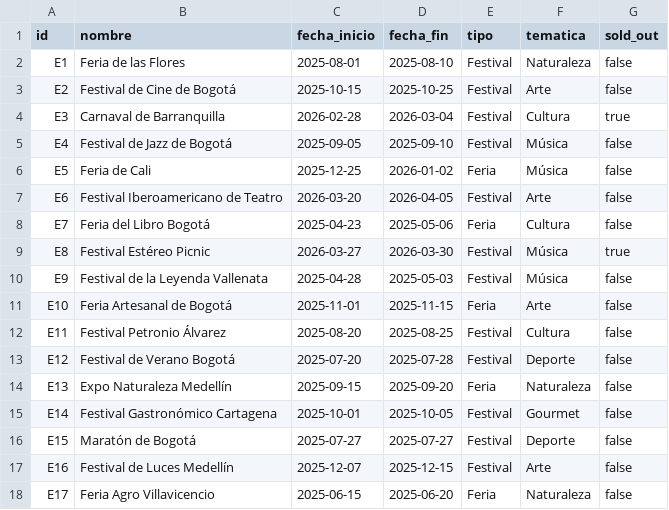
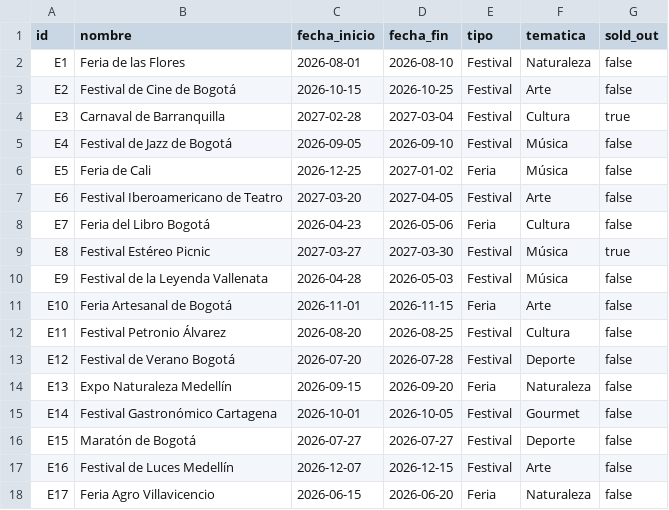
Before and after one commit to Whosdxvs/Actividad9, a CSV file: csv_nodos/eventos.csv, drawn as a sheet.

Commit message:
Update eventos.csv

```diff
--- a/csv_nodos/eventos.csv
+++ b/csv_nodos/eventos.csv
@@ -1,18 +1,18 @@
 id,nombre,fecha_inicio,fecha_fin,tipo,tematica,sold_out
-E1,Feria de las Flores,2025-08-01,2025-08-10,Festival,Naturaleza,false
-E2,Festival de Cine de Bogotá,2025-10-15,2025-10-25,Festival,Arte,false
-E3,Carnaval de Barranquilla,2026-02-28,2026-03-04,Festival,Cultura,true
-E4,Festival de Jazz de Bogotá,2025-09-05,2025-09-10,Festival,Música,false
-E5,Feria de Cali,2025-12-25,2026-01-02,Feria,Música,false
-E6,Festival Iberoamericano de Teatro,2026-03-20,2026-04-05,Festival,Arte,false
-E7,Feria del Libro Bogotá,2025-04-23,2025-05-06,Feria,Cultura,false
-E8,Festival Estéreo Picnic,2026-03-27,2026-03-30,Festival,Música,true
-E9,Festival de la Leyenda Vallenata,2025-04-28,2025-05-03,Festival,Música,false
-E10,Feria Artesanal de Bogotá,2025-11-01,2025-11-15,Feria,Arte,false
-E11,Festival Petronio Álvarez,2025-08-20,2025-08-25,Festival,Cultura,false
-E12,Festival de Verano Bogotá,2025-07-20,2025-07-28,Festival,Deporte,false
-E13,Expo Naturaleza Medellín,2025-09-15,2025-09-20,Feria,Naturaleza,false
-E14,Festival Gastronómico Cartagena,2025-10-01,2025-10-05,Festival,Gourmet,false
-E15,Maratón de Bogotá,2025-07-27,2025-07-27,Festival,Deporte,false
-E16,Festival de Luces Medellín,2025-12-07,2025-12-15,Festival,Arte,false
-E17,Feria Agro Villavicencio,2025-06-15,2025-06-20,Feria,Naturaleza,false
+E1,Feria de las Flores,2026-08-01,2026-08-10,Festival,Naturaleza,false
+E2,Festival de Cine de Bogotá,2026-10-15,2026-10-25,Festival,Arte,false
+E3,Carnaval de Barranquilla,2027-02-28,2027-03-04,Festival,Cultura,true
+E4,Festival de Jazz de Bogotá,2026-09-05,2026-09-10,Festival,Música,false
+E5,Feria de Cali,2026-12-25,2027-01-02,Feria,Música,false
+E6,Festival Iberoamericano de Teatro,2027-03-20,2027-04-05,Festival,Arte,false
+E7,Feria del Libro Bogotá,2026-04-23,2026-05-06,Feria,Cultura,false
+E8,Festival Estéreo Picnic,2027-03-27,2027-03-30,Festival,Música,true
+E9,Festival de la Leyenda Vallenata,2026-04-28,2026-05-03,Festival,Música,false
+E10,Feria Artesanal de Bogotá,2026-11-01,2026-11-15,Feria,Arte,false
+E11,Festival Petronio Álvarez,2026-08-20,2026-08-25,Festival,Cultura,false
+E12,Festival de Verano Bogotá,2026-07-20,2026-07-28,Festival,Deporte,false
+E13,Expo Naturaleza Medellín,2026-09-15,2026-09-20,Feria,Naturaleza,false
+E14,Festival Gastronómico Cartagena,2026-10-01,2026-10-05,Festival,Gourmet,false
+E15,Maratón de Bogotá,2026-07-27,2026-07-27,Festival,Deporte,false
+E16,Festival de Luces Medellín,2026-12-07,2026-12-15,Festival,Arte,false
+E17,Feria Agro Villavicencio,2026-06-15,2026-06-20,Feria,Naturaleza,false
```
